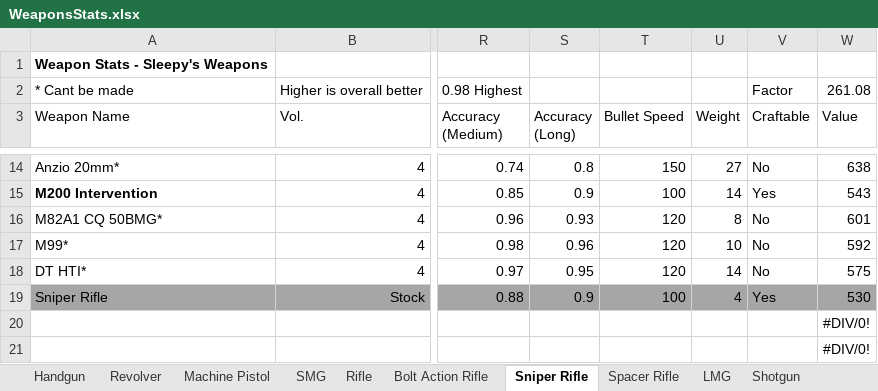
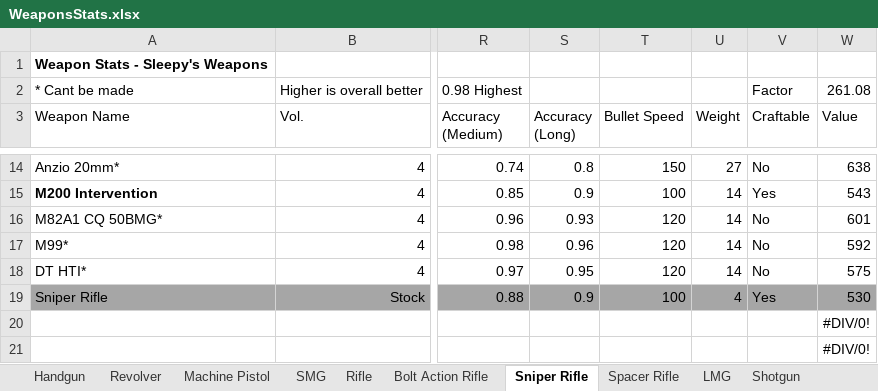
Before and after one commit to sleepy068/Rimworld_Weapons, an Excel workbook: Resources/WeaponsStats.xlsx, sheet Sniper Rifle, drawn as a sheet; only a part is shown, gaps mark what is left out; values as stored, in another font and other column widths than the file's, no borders; conditional formats and table styles not drawn; the diff names each change by its address in the sheet, - before the commit and + after, or states it on an @@ line.

```diff
--- a/Resources/WeaponsStats.xlsx (sheet Sniper Rifle)
+++ b/Resources/WeaponsStats.xlsx (sheet Sniper Rifle)
-U16 (Weight): 8
+U16 (Weight): 14
-U17 (Weight): 10
+U17 (Weight): 14
```
Also changed, not shown: sheet Misc, sheet LMG, 33 other files.
